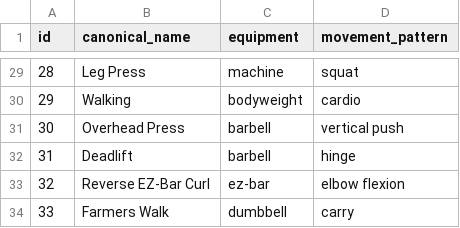
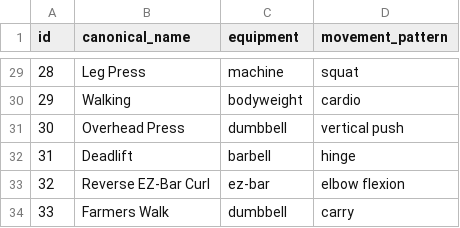
Before and after one commit to SwapnilAKale/FitNotes-Agentic-AI-Coach, a CSV file: ontology/exercises.csv, drawn as a sheet; only a part is shown, gaps mark what is left out.

```diff
--- a/ontology/exercises.csv
+++ b/ontology/exercises.csv
@@ -30,3 +30,3 @@ id,canonical_name,equipment,movement_pattern
 29,Walking,bodyweight,cardio
-30,Overhead Press,barbell,vertical push
+30,Overhead Press,dumbbell,vertical push
 31,Deadlift,barbell,hinge
```
Also changed, not shown: 21 other files.
